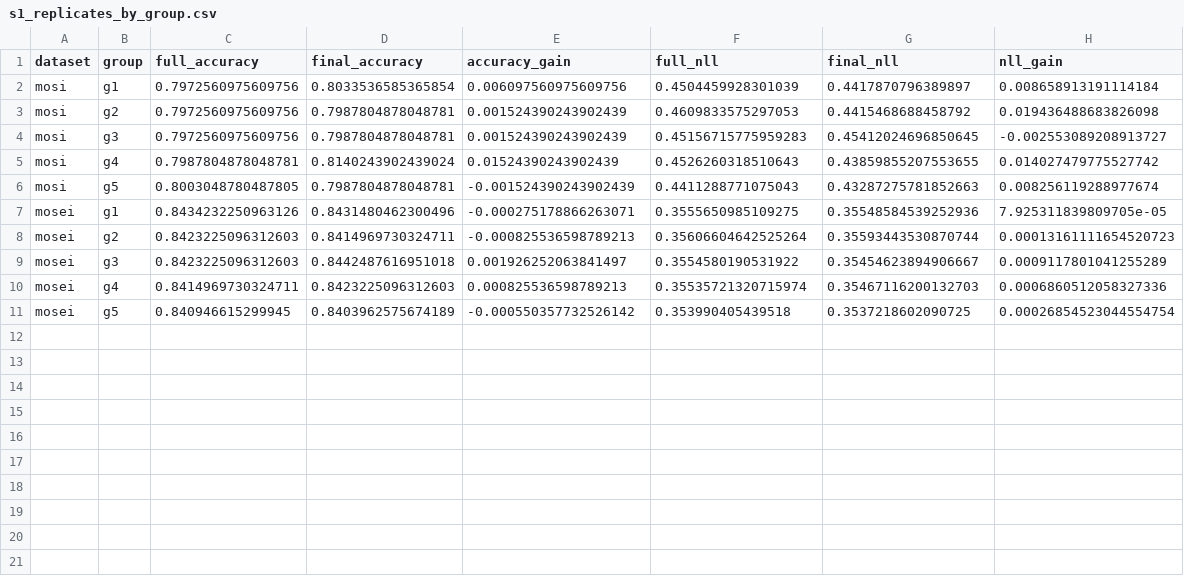
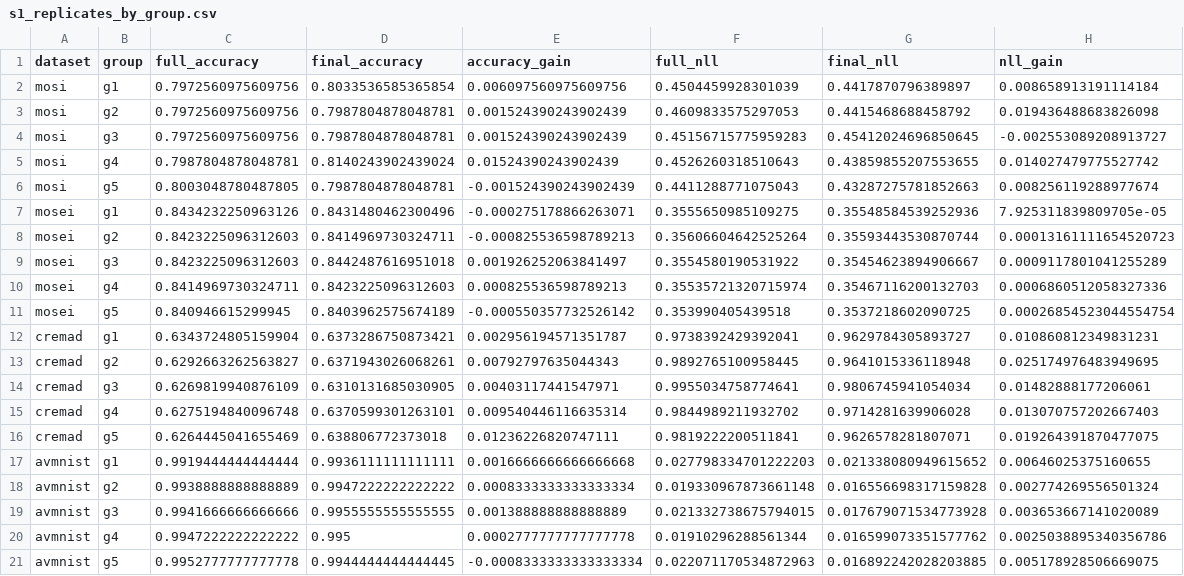
Before and after one commit to Eternity-G/RCG-Fusion, a CSV file: results/s1_replicates_by_group.csv, drawn as a sheet; the diff names each change by its address in the sheet, - before the commit and + after, or states it on an @@ line.

Commit message:
Complete four-dataset independent S1 repeats

```diff
--- a/results/s1_replicates_by_group.csv
+++ b/results/s1_replicates_by_group.csv
+row 12: cremad | g1 | 0.6343724805159904 | 0.6373286750873421 | 0.002956194571351787 | 0.9738392429392041 | 0.9629784305893727 | 0.010860812349831231
+row 13: cremad | g2 | 0.6292663262563827 | 0.6371943026068261 | 0.00792797635044343 | 0.9892765100958445 | 0.9641015336118948 | 0.025174976483949695
+row 14: cremad | g3 | 0.6269819940876109 | 0.6310131685030905 | 0.00403117441547971 | 0.9955034758774641 | 0.9806745941054034 | 0.01482888177206061
+row 15: cremad | g4 | 0.6275194840096748 | 0.6370599301263101 | 0.009540446116635314 | 0.9844989211932702 | 0.9714281639906028 | 0.013070757202667403
+row 16: cremad | g5 | 0.6264445041655469 | 0.638806772373018 | 0.01236226820747111 | 0.9819222200511841 | 0.9626578281807071 | 0.019264391870477075
+row 17: avmnist | g1 | 0.9919444444444444 | 0.9936111111111111 | 0.0016666666666666668 | 0.027798334701222203 | 0.021338080949615652 | 0.00646025375160655
+row 18: avmnist | g2 | 0.9938888888888889 | 0.9947222222222222 | 0.0008333333333333334 | 0.019330967873661148 | 0.016556698317159828 | 0.002774269556501324
+row 19: avmnist | g3 | 0.9941666666666666 | 0.9955555555555555 | 0.001388888888888889 | 0.021332738675794015 | 0.017679071534773928 | 0.003653667141020089
+row 20: avmnist | g4 | 0.9947222222222222 | 0.995 | 0.0002777777777777778 | 0.01910296288561344 | 0.016599073351577762 | 0.0025038895340356786
+row 21: avmnist | g5 | 0.9952777777777778 | 0.9944444444444445 | -0.0008333333333333334 | 0.022071170534872963 | 0.016892242028203885 | 0.005178928506669075
```
Also changed, not shown: results/s1_replicates_summary.csv, 6 other files.
